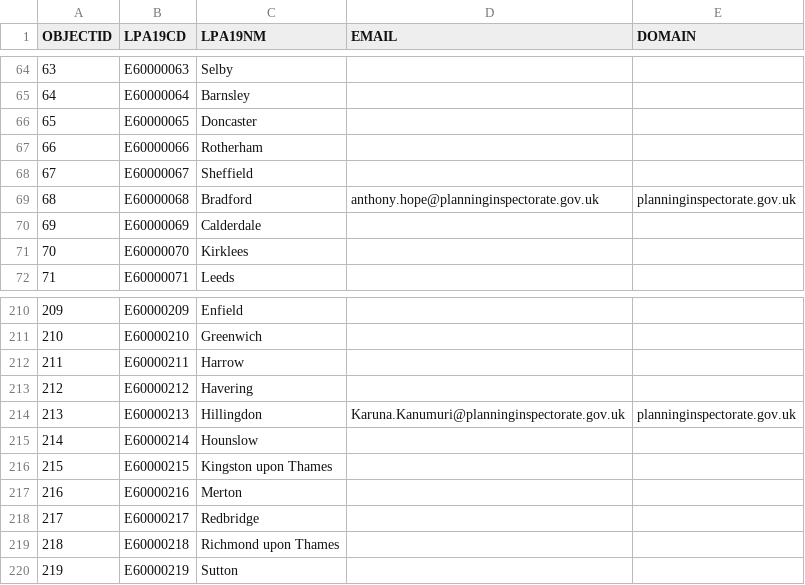
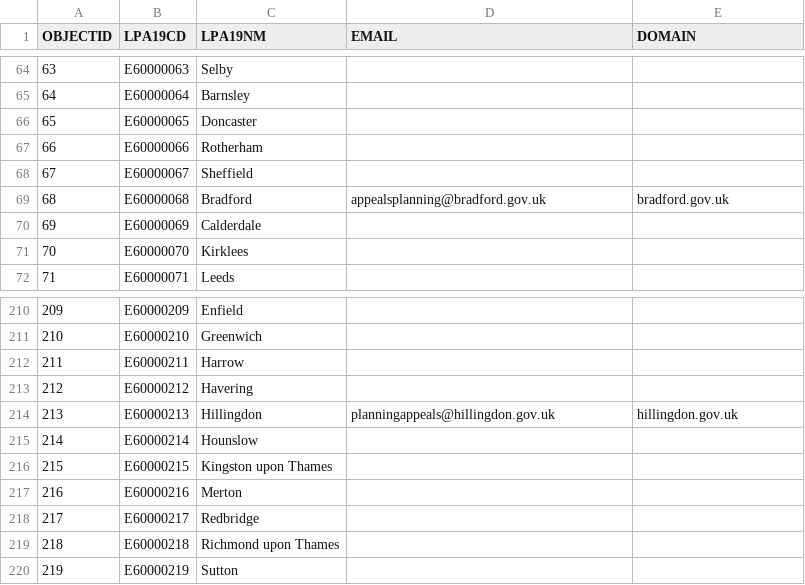
Before and after one commit to Planning-Inspectorate/appeal-planning-decision, a CSV file: packages/appeals-service-api/data/lpa-list.csv, drawn as a sheet; only a part is shown, gaps mark what is left out.

```diff
--- a/packages/appeals-service-api/data/lpa-list.csv
+++ b/packages/appeals-service-api/data/lpa-list.csv
@@ -68,3 +68,3 @@
 67,E60000067,Sheffield,,
-68,E60000068,Bradford,anthony.hope@planninginspectorate.gov.uk,planninginspectorate.gov.uk
+68,E60000068,Bradford,appealsplanning@bradford.gov.uk,bradford.gov.uk
 69,E60000069,Calderdale,,
@@ -213,3 +213,3 @@
 212,E60000212,Havering,,
-213,E60000213,Hillingdon,Karuna.Kanumuri@planninginspectorate.gov.uk,planninginspectorate.gov.uk
+213,E60000213,Hillingdon,planningappeals@hillingdon.gov.uk,hillingdon.gov.uk
 214,E60000214,Hounslow,,
```
Also changed, not shown: 1 other file.
